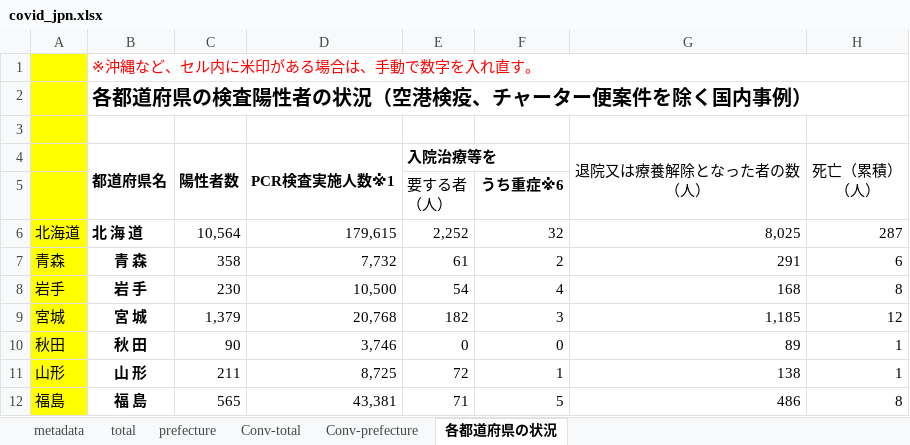
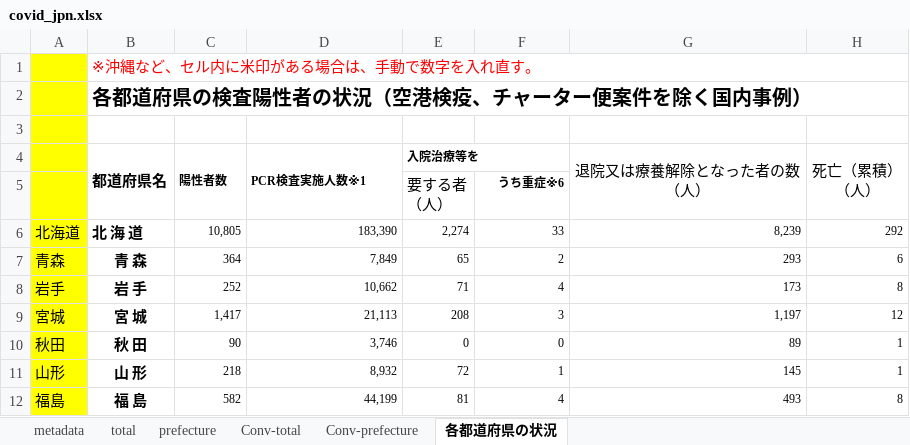
Before and after one commit to lisphilar/covid19-sir, an Excel workbook: data/japan/covid_jpn.xlsx, sheet 各都道府県の状況, drawn as a sheet; only a part is shown; values as stored, in another font and other column widths than the file's, no borders; the diff covers the shown part only; the diff names each change by its address in the sheet, - before the commit and + after, or states it on an @@ line.

```diff
--- a/data/japan/covid_jpn.xlsx (sheet 各都道府県の状況)
+++ b/data/japan/covid_jpn.xlsx (sheet 各都道府県の状況)
@@ C4:E4 text size: smaller @@
@@ F5 text size: smaller @@
-C6 (陽性者数): 10,564
+C6 (陽性者数): 10,805
@@ C6:H12 text size: smaller @@
-D6 (PCR検査実施人数※1): 179,615
+D6 (PCR検査実施人数※1): 183,390
-E6 (入院治療等を): 2,252
+E6 (入院治療等を): 2,274
-F6: 32
+F6: 33
-G6 (退院又は療養解除となった者の数 （人）): 8,025
+G6 (退院又は療養解除となった者の数 （人）): 8,239
-H6 (死亡（累積） （人）): 287
+H6 (死亡（累積） （人）): 292
-C7 (陽性者数): 358
+C7 (陽性者数): 364
-D7 (PCR検査実施人数※1): 7,732
+D7 (PCR検査実施人数※1): 7,849
-E7 (入院治療等を): 61
+E7 (入院治療等を): 65
-G7 (退院又は療養解除となった者の数 （人）): 291
+G7 (退院又は療養解除となった者の数 （人）): 293
-C8 (陽性者数): 230
+C8 (陽性者数): 252
-D8 (PCR検査実施人数※1): 10,500
+D8 (PCR検査実施人数※1): 10,662
-E8 (入院治療等を): 54
+E8 (入院治療等を): 71
-G8 (退院又は療養解除となった者の数 （人）): 168
+G8 (退院又は療養解除となった者の数 （人）): 173
-C9 (陽性者数): 1,379
+C9 (陽性者数): 1,417
-D9 (PCR検査実施人数※1): 20,768
+D9 (PCR検査実施人数※1): 21,113
-E9 (入院治療等を): 182
+E9 (入院治療等を): 208
-G9 (退院又は療養解除となった者の数 （人）): 1,185
+G9 (退院又は療養解除となった者の数 （人）): 1,197
-C11 (陽性者数): 211
+C11 (陽性者数): 218
-D11 (PCR検査実施人数※1): 8,725
+D11 (PCR検査実施人数※1): 8,932
-G11 (退院又は療養解除となった者の数 （人）): 138
+G11 (退院又は療養解除となった者の数 （人）): 145
-C12 (陽性者数): 565
+C12 (陽性者数): 582
-D12 (PCR検査実施人数※1): 43,381
+D12 (PCR検査実施人数※1): 44,199
-E12 (入院治療等を): 71
+E12 (入院治療等を): 81
-F12: 5
+F12: 4
-G12 (退院又は療養解除となった者の数 （人）): 486
+G12 (退院又は療養解除となった者の数 （人）): 493
```
Also changed, not shown: 1 added row, 1 removed row, 169 edited cells and cell formats elsewhere in this sheet, sheet prefecture, sheet Conv-prefecture, sheet Conv-total, sheet total, 2 other files.
